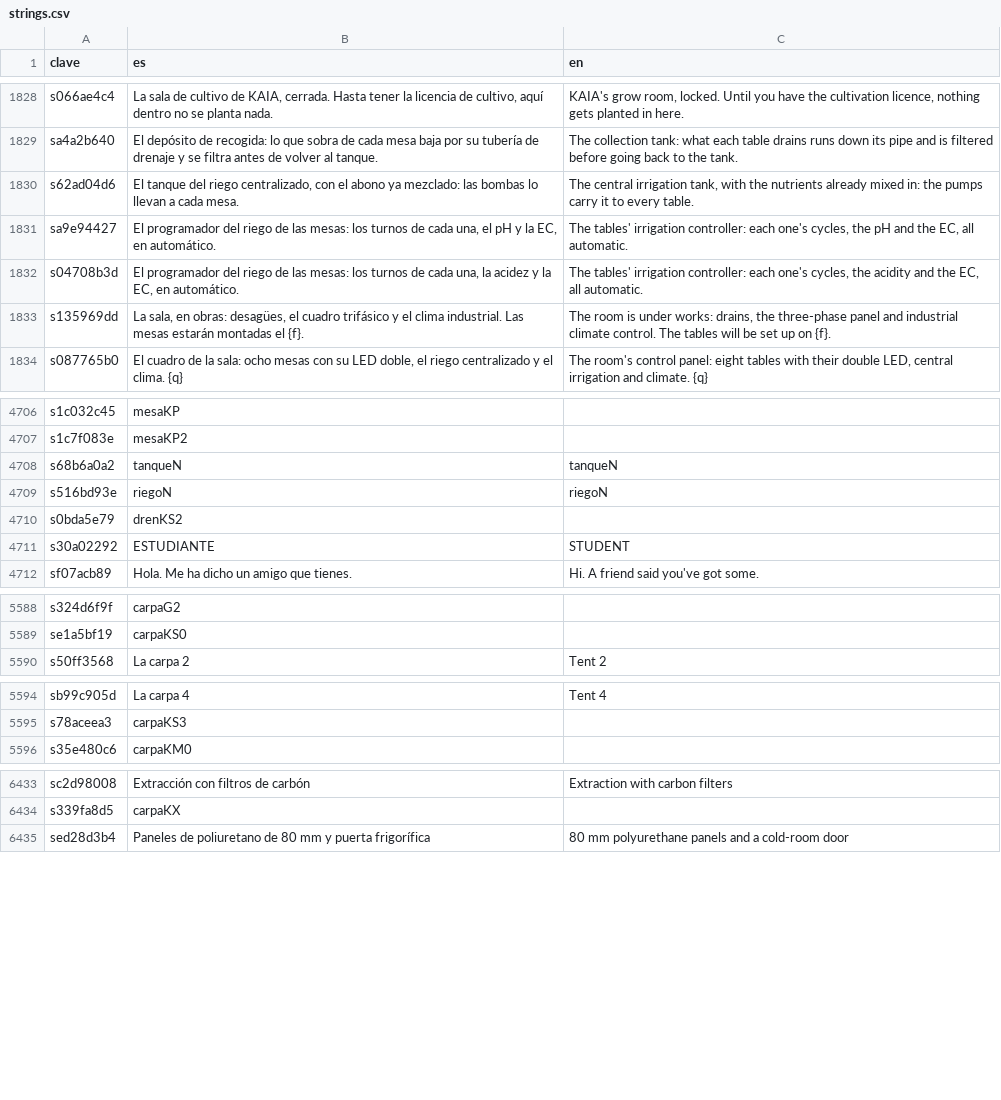
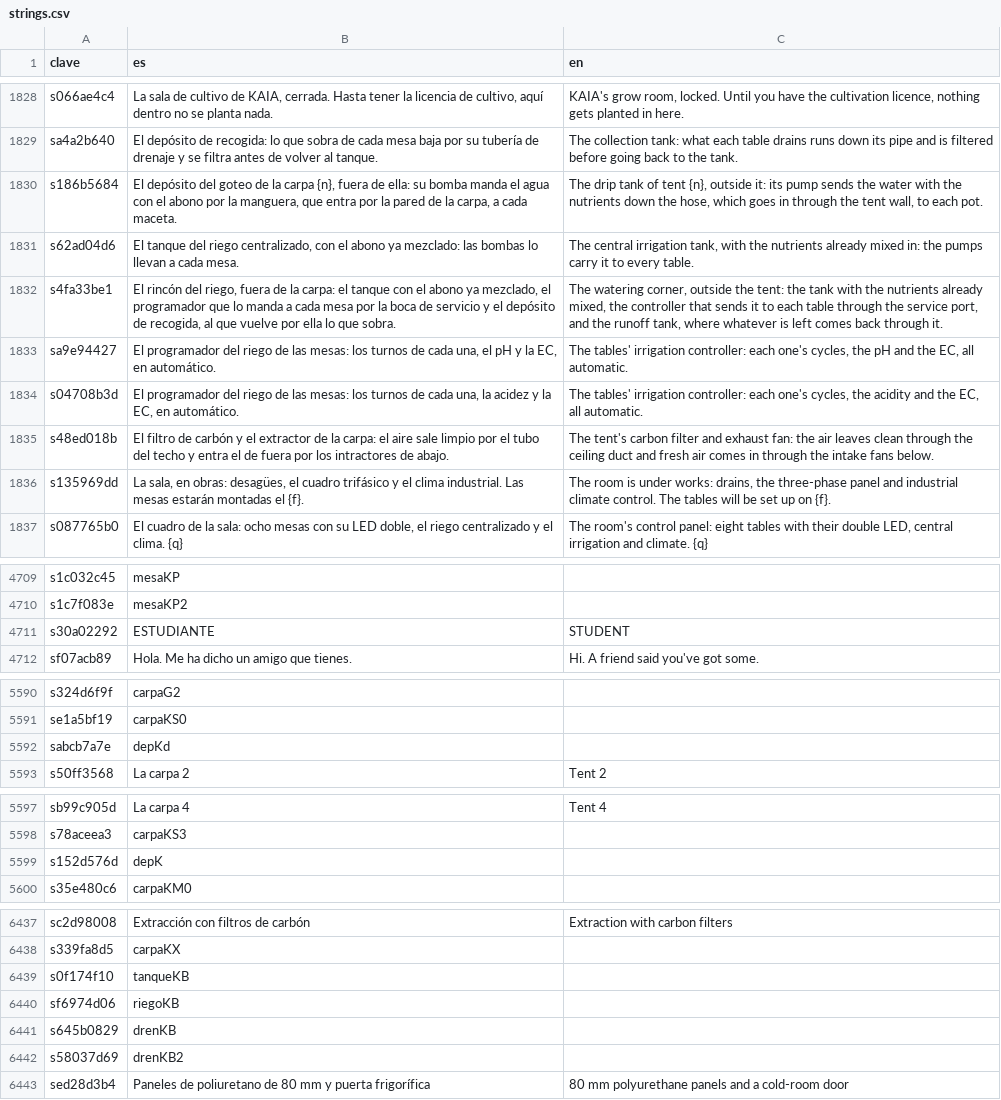
Before and after one commit to u0921985828-arch/Strainmon, a CSV file: ribera-verde/godot/i18n/strings.csv, drawn as a sheet; only a part is shown, gaps mark what is left out; removed rows and columns are numbered as before the commit, all else as after; the diff names each change by its address in the sheet, - before the commit and + after, or states it on an @@ line.

```diff
--- a/ribera-verde/godot/i18n/strings.csv
+++ b/ribera-verde/godot/i18n/strings.csv
+row 1830: s186b5684 | El depósito del goteo de la carpa {n}, fuera de ella: su bomba manda el agua con el abono por la manguera, que entra por la pared de la carpa, a cada maceta. | The drip tank of tent {n}, outside it: its pump sends the water with the nutrients down the hose, which goes in through the tent wall, to each pot.
+row 1832: s4fa33be1 | El rincón del riego, fuera de la carpa: el tanque con el abono ya mezclado, el programador que lo manda a cada mesa por la boca de servicio y el depósito de recogida, al que vuelve por ella lo que sobra. | The watering corner, outside the tent: the tank with the nutrients already mixed, the controller that sends it to each table through the service port, and the runoff tank, where whatever is left comes back through it.
+row 1835: s48ed018b | El filtro de carbón y el extractor de la carpa: el aire sale limpio por el tubo del techo y entra el de fuera por los intractores de abajo. | The tent's carbon filter and exhaust fan: the air leaves clean through the ceiling duct and fresh air comes in through the intake fans below.
@@ row 4708 moved to row 5459: s68b6a0a2 @@
@@ row 4709 moved to row 5460: s516bd93e @@
-row 4710: s0bda5e79 | drenKS2
+row 5592: sabcb7a7e | depKd
+row 5599: s152d576d | depK
+row 6439: s0f174f10 | tanqueKB
+row 6440: sf6974d06 | riegoKB
+row 6441: s645b0829 | drenKB
+row 6442: s58037d69 | drenKB2
```
Also changed, not shown: ribera-verde/godot/i18n/partes/kaiacult.csv, 24 other files.
